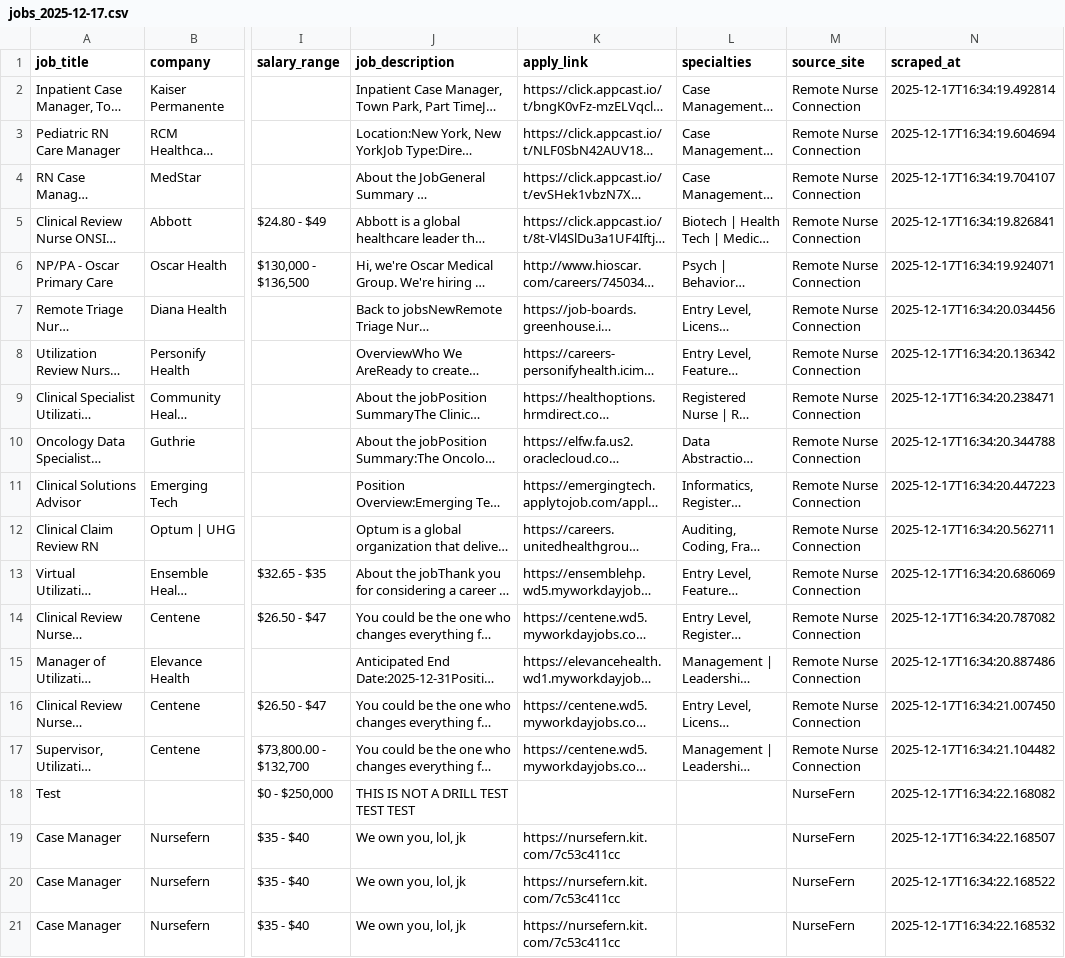
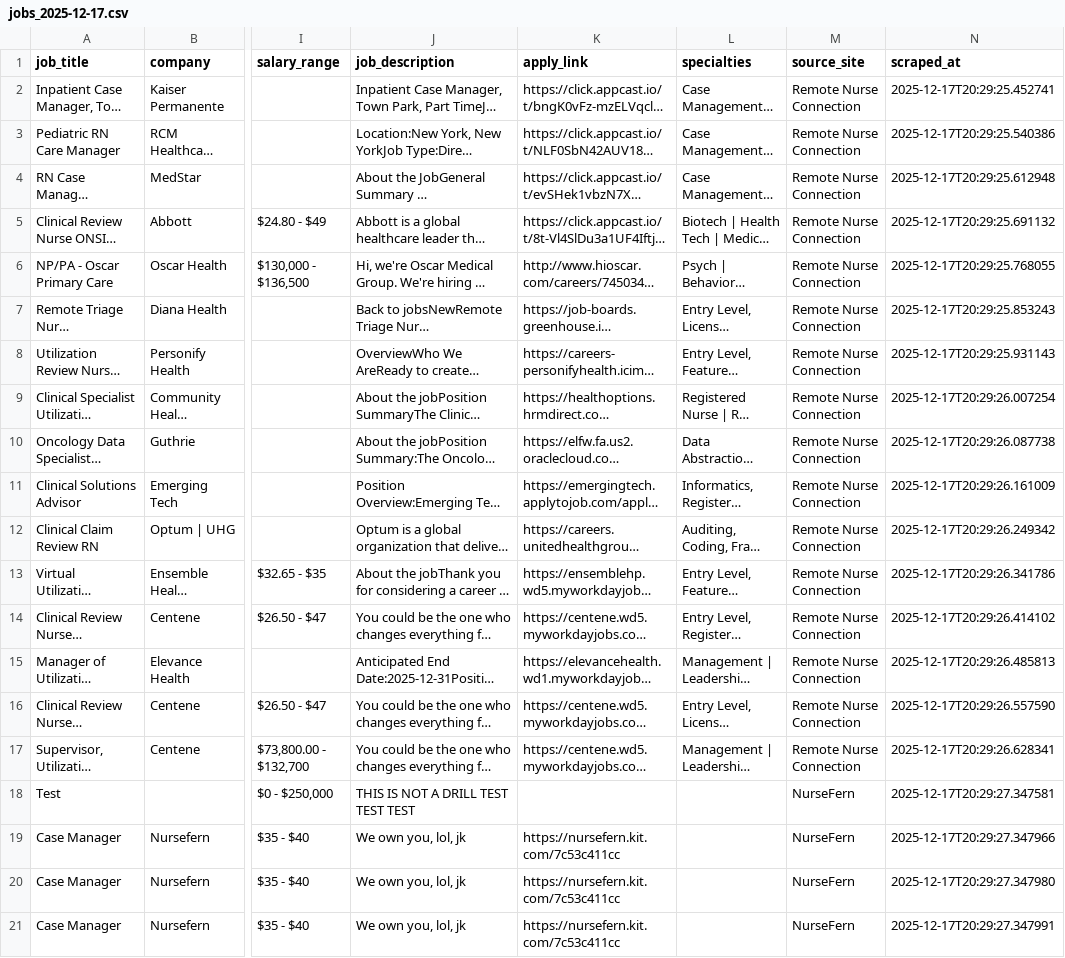
Before and after one commit to mair28/NurseJobList, a CSV file: output/jobs_2025-12-17.csv, drawn as a sheet; only a part is shown, gaps mark what is left out; long unchanged cells end in …; the diff names each change by its address in the sheet, - before the commit and + after, or states it on an @@ line.

```diff
--- a/output/jobs_2025-12-17.csv
+++ b/output/jobs_2025-12-17.csv
-N2 (scraped_at): 2025-12-17T16:34:19.492814
+N2 (scraped_at): 2025-12-17T20:29:25.452741
-N3 (scraped_at): 2025-12-17T16:34:19.604694
+N3 (scraped_at): 2025-12-17T20:29:25.540386
-N4 (scraped_at): 2025-12-17T16:34:19.704107
+N4 (scraped_at): 2025-12-17T20:29:25.612948
-N5 (scraped_at): 2025-12-17T16:34:19.826841
+N5 (scraped_at): 2025-12-17T20:29:25.691132
-N6 (scraped_at): 2025-12-17T16:34:19.924071
+N6 (scraped_at): 2025-12-17T20:29:25.768055
-N7 (scraped_at): 2025-12-17T16:34:20.034456
+N7 (scraped_at): 2025-12-17T20:29:25.853243
-N8 (scraped_at): 2025-12-17T16:34:20.136342
+N8 (scraped_at): 2025-12-17T20:29:25.931143
-N9 (scraped_at): 2025-12-17T16:34:20.238471
+N9 (scraped_at): 2025-12-17T20:29:26.007254
-N10 (scraped_at): 2025-12-17T16:34:20.344788
+N10 (scraped_at): 2025-12-17T20:29:26.087738
-N11 (scraped_at): 2025-12-17T16:34:20.447223
+N11 (scraped_at): 2025-12-17T20:29:26.161009
-N12 (scraped_at): 2025-12-17T16:34:20.562711
+N12 (scraped_at): 2025-12-17T20:29:26.249342
-N13 (scraped_at): 2025-12-17T16:34:20.686069
+N13 (scraped_at): 2025-12-17T20:29:26.341786
-N14 (scraped_at): 2025-12-17T16:34:20.787082
+N14 (scraped_at): 2025-12-17T20:29:26.414102
-N15 (scraped_at): 2025-12-17T16:34:20.887486
+N15 (scraped_at): 2025-12-17T20:29:26.485813
-N16 (scraped_at): 2025-12-17T16:34:21.007450
+N16 (scraped_at): 2025-12-17T20:29:26.557590
-N17 (scraped_at): 2025-12-17T16:34:21.104482
+N17 (scraped_at): 2025-12-17T20:29:26.628341
-N18 (scraped_at): 2025-12-17T16:34:22.168082
+N18 (scraped_at): 2025-12-17T20:29:27.347581
-N19 (scraped_at): 2025-12-17T16:34:22.168507
+N19 (scraped_at): 2025-12-17T20:29:27.347966
-N20 (scraped_at): 2025-12-17T16:34:22.168522
+N20 (scraped_at): 2025-12-17T20:29:27.347980
-N21 (scraped_at): 2025-12-17T16:34:22.168532
+N21 (scraped_at): 2025-12-17T20:29:27.347991
```
Also changed, not shown: 1 other file.
